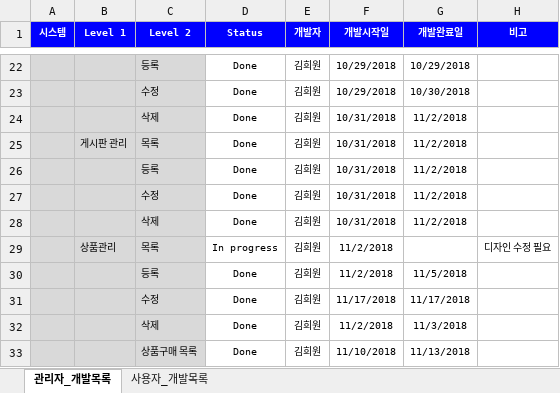
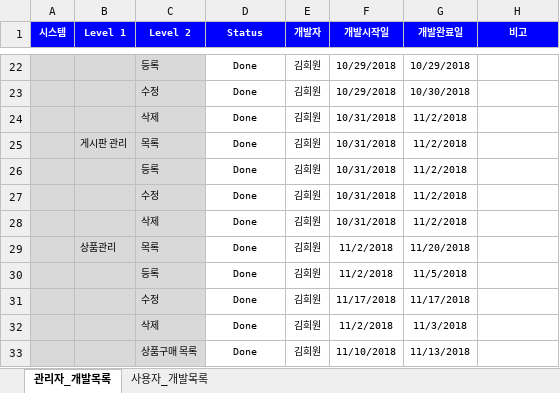
Before and after one commit to kimheewon/project, an Excel workbook: Document/인턴_김희원_산출물_프로덕트백로그_v1.xlsx, sheet 관리자_개발목록, drawn as a sheet; only a part is shown, gaps mark what is left out; values as stored, in another font and other column widths than the file's, no borders; the diff names each change by its address in the sheet, - before the commit and + after, or states it on an @@ line.

```diff
--- a/Document/인턴_김희원_산출물_프로덕트백로그_v1.xlsx (sheet 관리자_개발목록)
+++ b/Document/인턴_김희원_산출물_프로덕트백로그_v1.xlsx (sheet 관리자_개발목록)
-D29 (Status): In progress
+D29 (Status): Done
-G29 (개발완료일): (empty)
+G29 (개발완료일): 11/20/2018
-H29 (비고): 디자인 수정 필요
+H29 (비고): (empty)
```
Also changed, not shown: sheet 사용자_개발목록, 26 other files.
